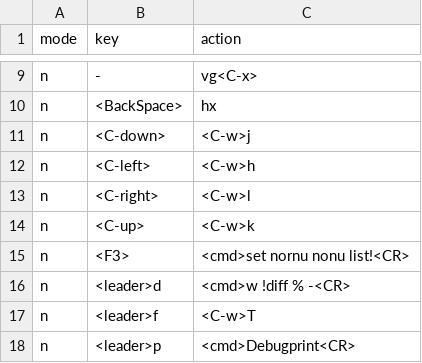
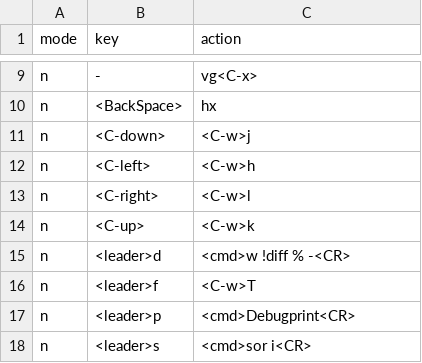
Before and after one commit to Jan9103/nvim.c, a CSV file: keybinds.csv, drawn as a sheet; only a part is shown, gaps mark what is left out; the shorter side is filled out with more unchanged rows.

```diff
--- a/keybinds.csv
+++ b/keybinds.csv
@@ -14,3 +14,2 @@ n,<C-right>,<C-w>l
 n,<C-up>,<C-w>k
-n,<F3>,<cmd>set nornu nonu list!<CR>
 n,<leader>d,<cmd>w !diff % -<CR>
```
Also changed, not shown: 29 other files.
